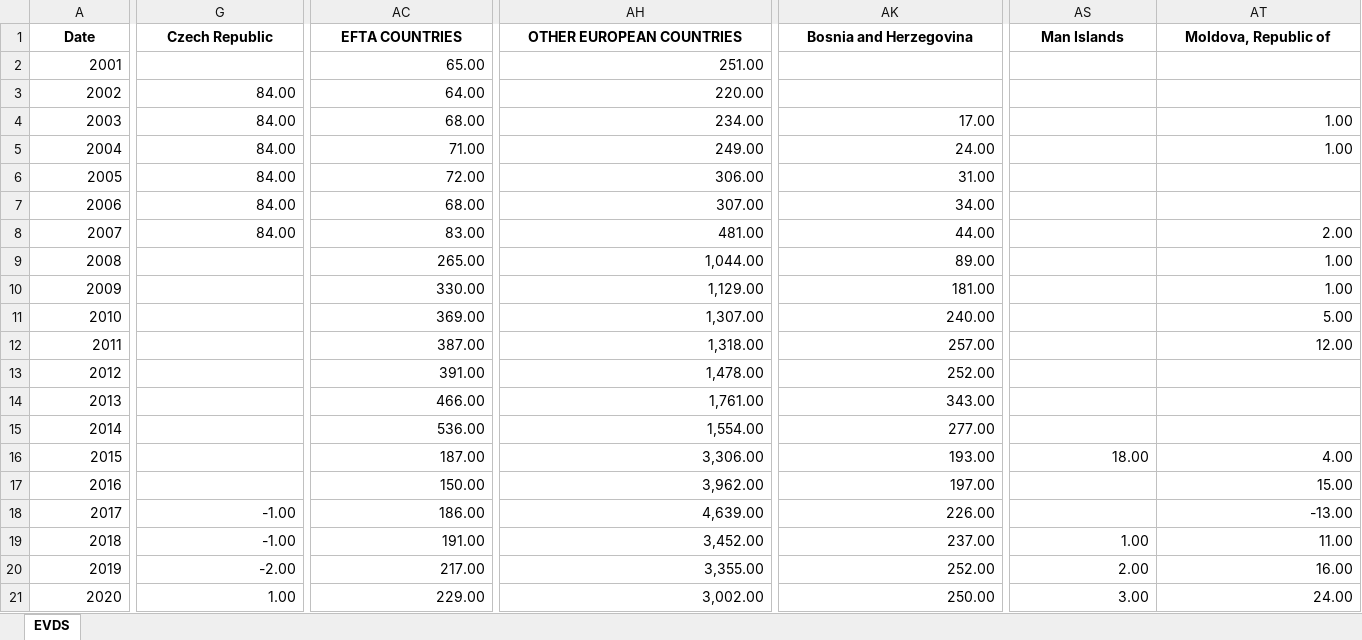
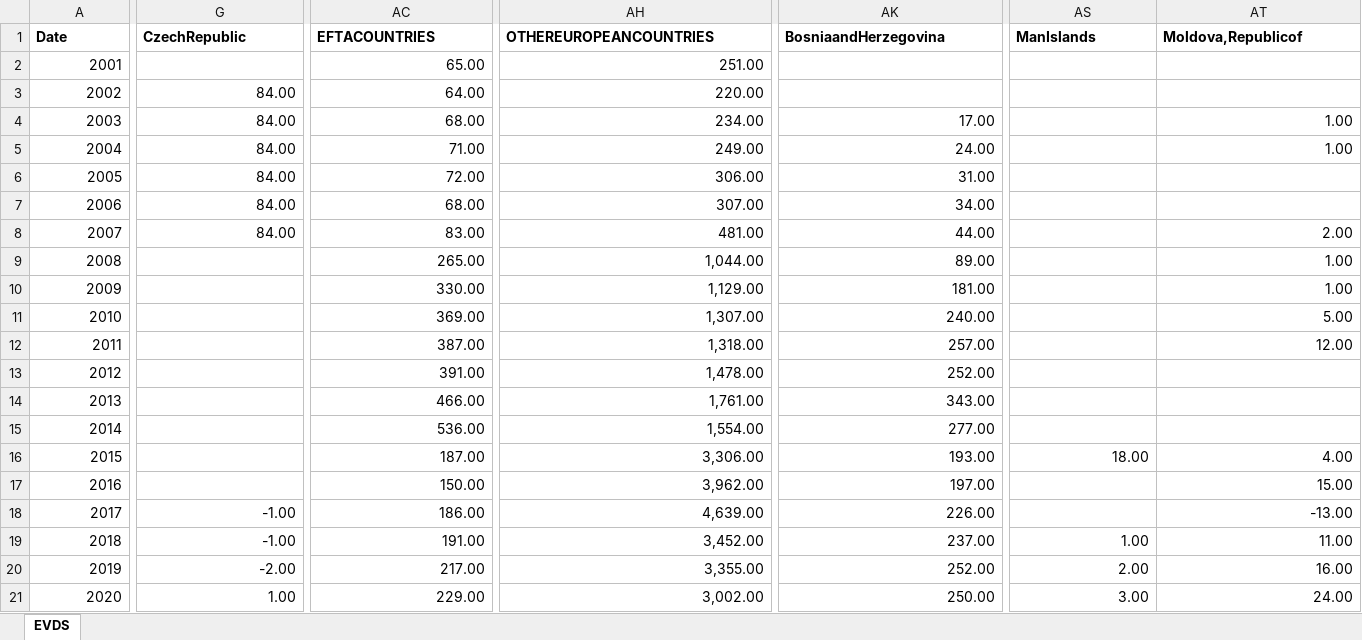
Before and after one commit to pjournal/mef05-MineKara95, an Excel workbook: EVDS/residents_foreign_direct_investments_abroad_by_countries_V.xlsx, sheet EVDS, drawn as a sheet; only a part is shown, gaps mark what is left out; values as stored, in another font and other column widths than the file's, no borders; the diff covers the shown part only; the diff names each change by its address in the sheet, - before the commit and + after, or states it on an @@ line.

Commit message:
Update residents_foreign_direct_investments_abroad_by_countries_V.xlsx

```diff
--- a/EVDS/residents_foreign_direct_investments_abroad_by_countries_V.xlsx (sheet EVDS)
+++ b/EVDS/residents_foreign_direct_investments_abroad_by_countries_V.xlsx (sheet EVDS)
-A1:AT1 alignment: center
+A1:AT1 alignment: left
-G1: Czech Republic
+G1: CzechRepublic
-AC1: EFTA COUNTRIES
+AC1: EFTACOUNTRIES
-AH1: OTHER EUROPEAN COUNTRIES
+AH1: OTHEREUROPEANCOUNTRIES
-AK1: Bosnia and Herzegovina
+AK1: BosniaandHerzegovina
-AS1: Man Islands
+AS1: ManIslands
-AT1: Moldova, Republic of
+AT1: Moldova,Republicof
```
Also changed, not shown: 28 edited cells and cell formats elsewhere in this sheet.
